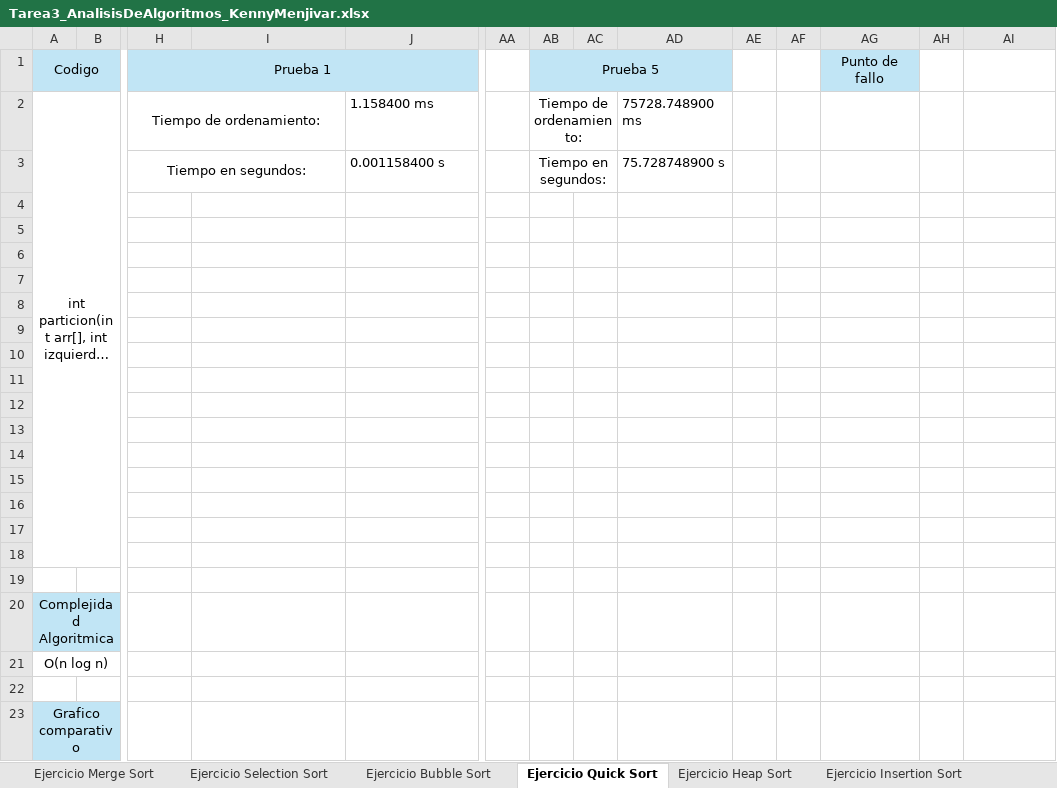
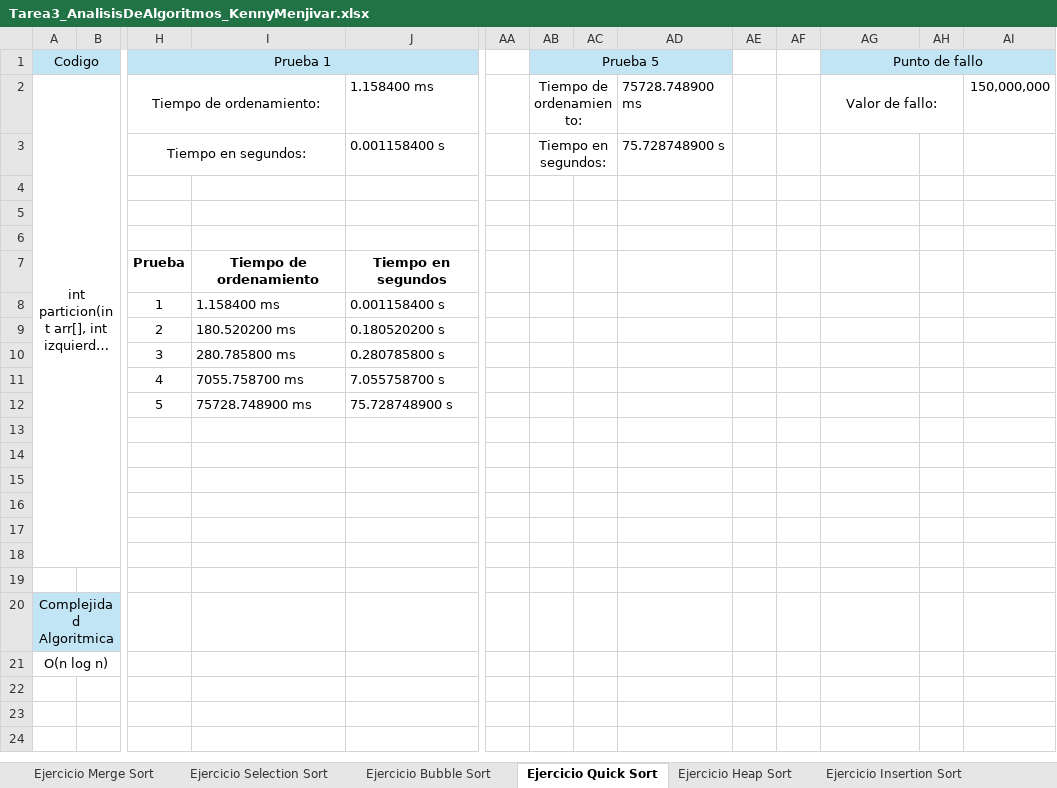
Before and after one commit to Kenny5231/Tarea3_AnalisisDeAlgoritmoa, an Excel workbook: Tarea3_AnalisisDeAlgoritmos_KennyMenjivar.xlsx, sheet Ejercicio Quick Sort, drawn as a sheet; only a part is shown, gaps mark what is left out; long unchanged cells end in …; values as stored, in another font and other column widths than the file's, no borders; charts and pictures not drawn; removed rows and columns are numbered as before the commit, all else as after; rows hold the shown columns only; the diff names each change by its address in the sheet, - before the commit and + after, or states it on an @@ line.

```diff
--- a/Tarea3_AnalisisDeAlgoritmos_KennyMenjivar.xlsx (sheet Ejercicio Quick Sort)
+++ b/Tarea3_AnalisisDeAlgoritmos_KennyMenjivar.xlsx (sheet Ejercicio Quick Sort)
+AG1:AI1 merged
-AH1:AI1 fill: none
+AH1:AI1 fill: #C1E5F5
-AG2 (Punto de fallo): (empty)
+AG2 (Punto de fallo): Valor de fallo:
+AG2:AH2 merged
-AI2: (empty)
+AI2: 150,000,000
-row 7: (empty)
+row 7:  |  | Prueba | Tiempo de ordenamiento | Tiempo en segundos
-row 8: (empty)
+row 8:  |  | 1 | 1.158400 ms | 0.001158400 s
-row 9: (empty)
+row 9:  |  | 2 | 180.520200 ms | 0.180520200 s
-row 10: (empty)
+row 10:  |  | 3 | 280.785800 ms | 0.280785800 s
-row 11: (empty)
+row 11:  |  | 4 | 7055.758700 ms | 7.055758700 s
-row 12: (empty)
+row 12:  |  | 5 | 75728.748900 ms | 75.728748900 s
-row 22: (empty)
-row 23: Grafico comparativo
```
Also changed, not shown: sheet Ejercicio Bubble Sort, sheet Ejercicio Insertion Sort, sheet Ejercicio Selection Sort, sheet Ejercicio Merge Sort, sheet Ejercicio Heap Sort, sheet Datos Usados, other sheet tabs, charts or pictures, 26 other files.
